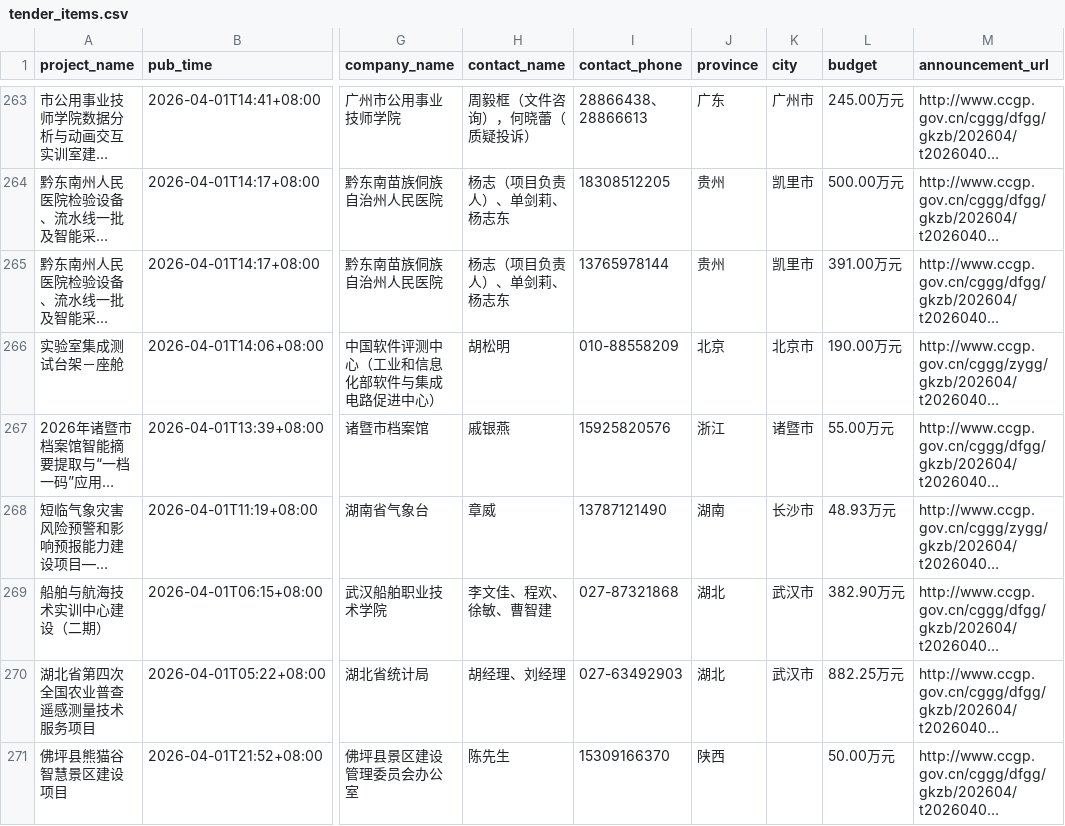
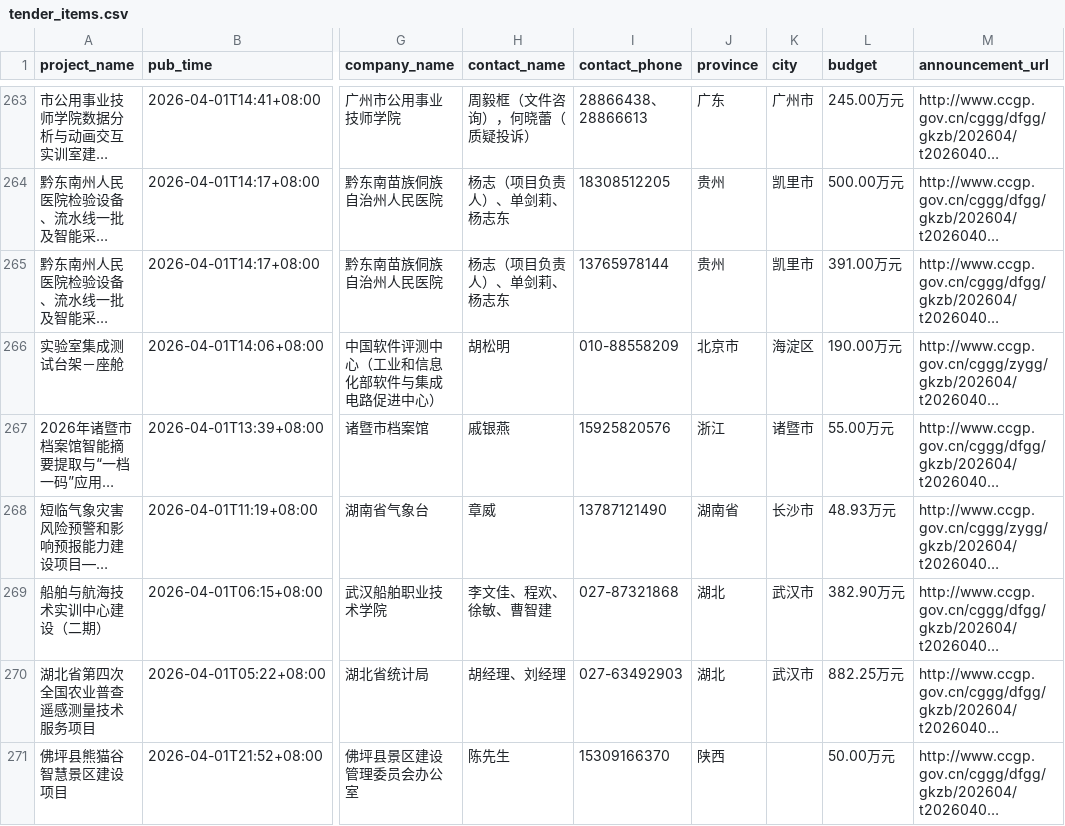
Before and after one commit to guluor-w/project-collect, a CSV file: src/ccgp/data/tender_items.csv, drawn as a sheet; only a part is shown, gaps mark what is left out; long unchanged cells end in …; the diff covers the shown part only; the diff names each change by its address in the sheet, - before the commit and + after, or states it on an @@ line.

```diff
--- a/src/ccgp/data/tender_items.csv
+++ b/src/ccgp/data/tender_items.csv
-J266 (province): 北京
+J266 (province): 北京市
-K266 (city): 北京市
+K266 (city): 海淀区
-J268 (province): 湖南
+J268 (province): 湖南省
```
Also changed, not shown: 152 edited cells elsewhere in this file.
